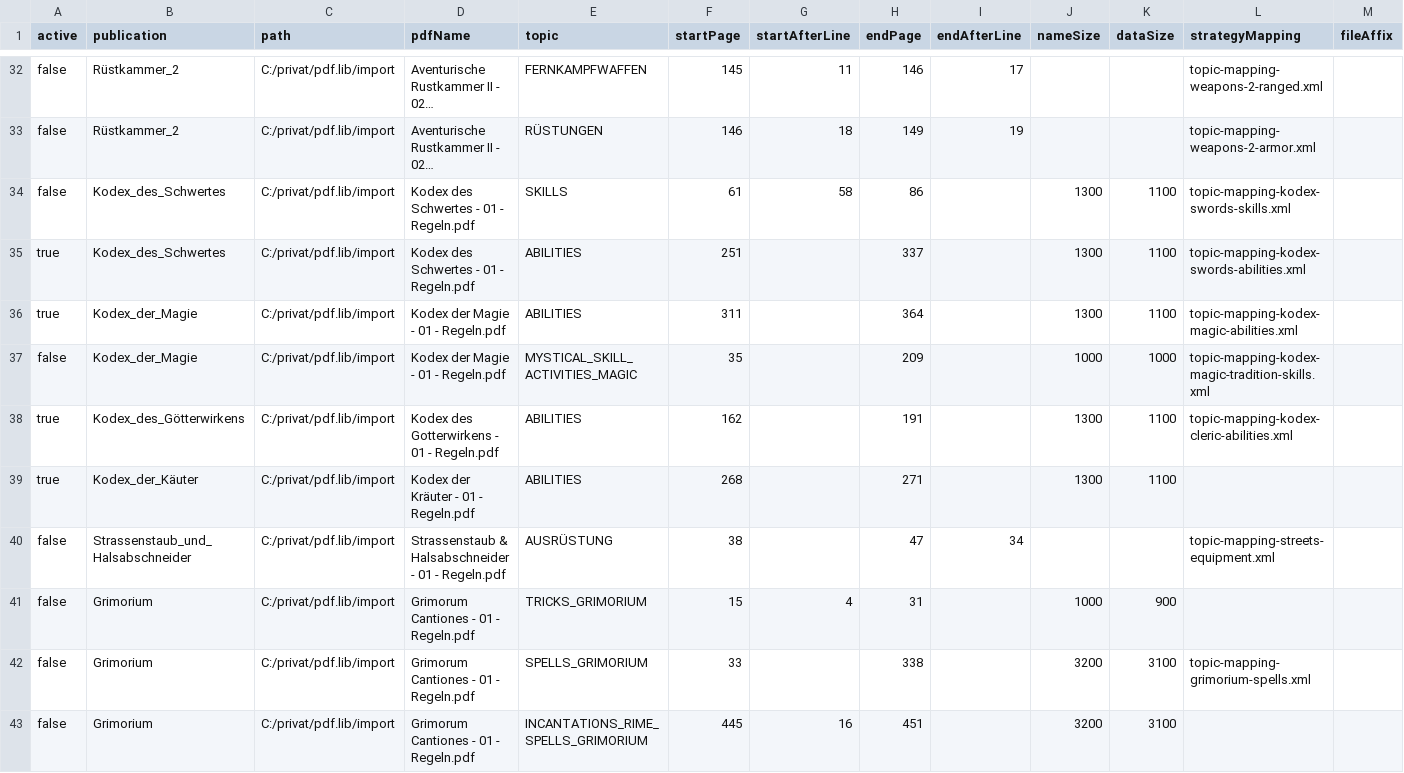
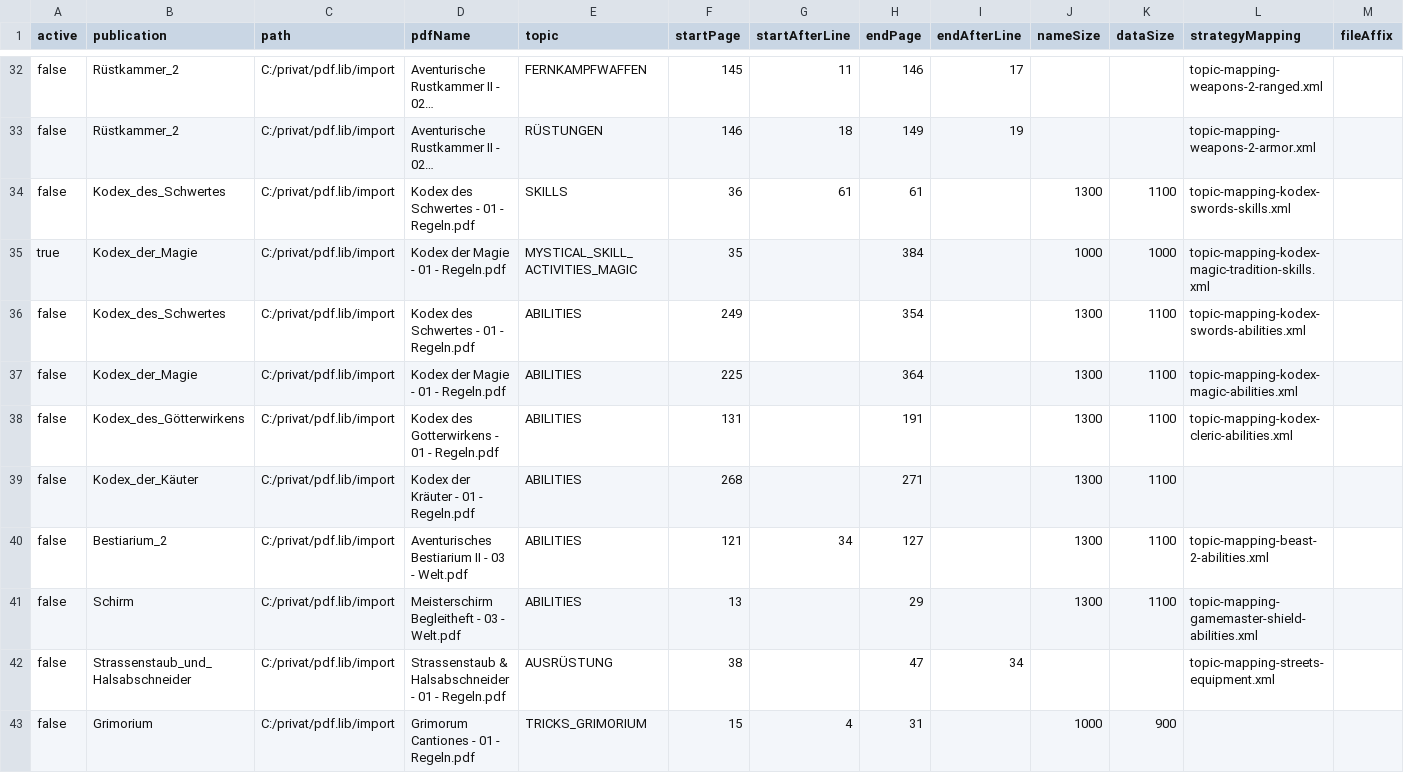
Before and after one commit to phofmann1/dsa-pdf-reader, a CSV file: src/main/resources/topic-conf.csv, drawn as a sheet; only a part is shown, gaps mark what is left out; the shorter side is filled out with more unchanged rows; long unchanged cells end in …; removed rows and columns are numbered as before the commit, all else as after; the diff names each change by its address in the sheet, - before the commit and + after, or states it on an @@ line.

Commit message:
Auslesen Skills und Magische Aktionen + OR

```diff
--- a/src/main/resources/topic-conf.csv
+++ b/src/main/resources/topic-conf.csv
-F34 (startPage): 61
+F34 (startPage): 36
-G34 (startAfterLine): 58
+G34 (startAfterLine): 61
-H34 (endPage): 86
+H34 (endPage): 61
+row 35: true | Kodex_der_Magie | C:/privat/pdf.lib/import | Kodex der Magie - 01 - Regeln.pdf | MYSTICAL_SKILL_ACTIVITIES_MAGIC | 35 |  | 384 |  | 1000 | 1000 | topic-mapping-kodex-magic-tradition-skills.xml
-A36:A37 (active): true
+A36:A37 (active): false
-F36 (startPage): 251
+F36 (startPage): 249
-H36 (endPage): 337
+H36 (endPage): 354
-F37 (startPage): 311
+F37 (startPage): 225
-row 37: false | Kodex_der_Magie | C:/privat/pdf.lib/import | Kodex der Magie - 01 - Regeln.pdf | MYSTICAL_SKILL_ACTIVITIES_MAGIC | 35 |  | 209 |  | 1000 | 1000 | topic-mapping-kodex-magic-tradition-skills.xml
-A38:A39 (active): true
+A38:A39 (active): false
-F38 (startPage): 162
+F38 (startPage): 131
+row 40: false | Bestiarium_2 | C:/privat/pdf.lib/import | Aventurisches Bestiarium II - 03 - Welt.pdf | ABILITIES | 121 | 34 | 127 |  | 1300 | 1100 | topic-mapping-beast-2-abilities.xml
+row 41: false | Schirm | C:/privat/pdf.lib/import | Meisterschirm Begleitheft - 03 - Welt.pdf | ABILITIES | 13 |  | 29 |  | 1300 | 1100 | topic-mapping-gamemaster-shield-abilities.xml
```
Also changed, not shown: 32 other files.
